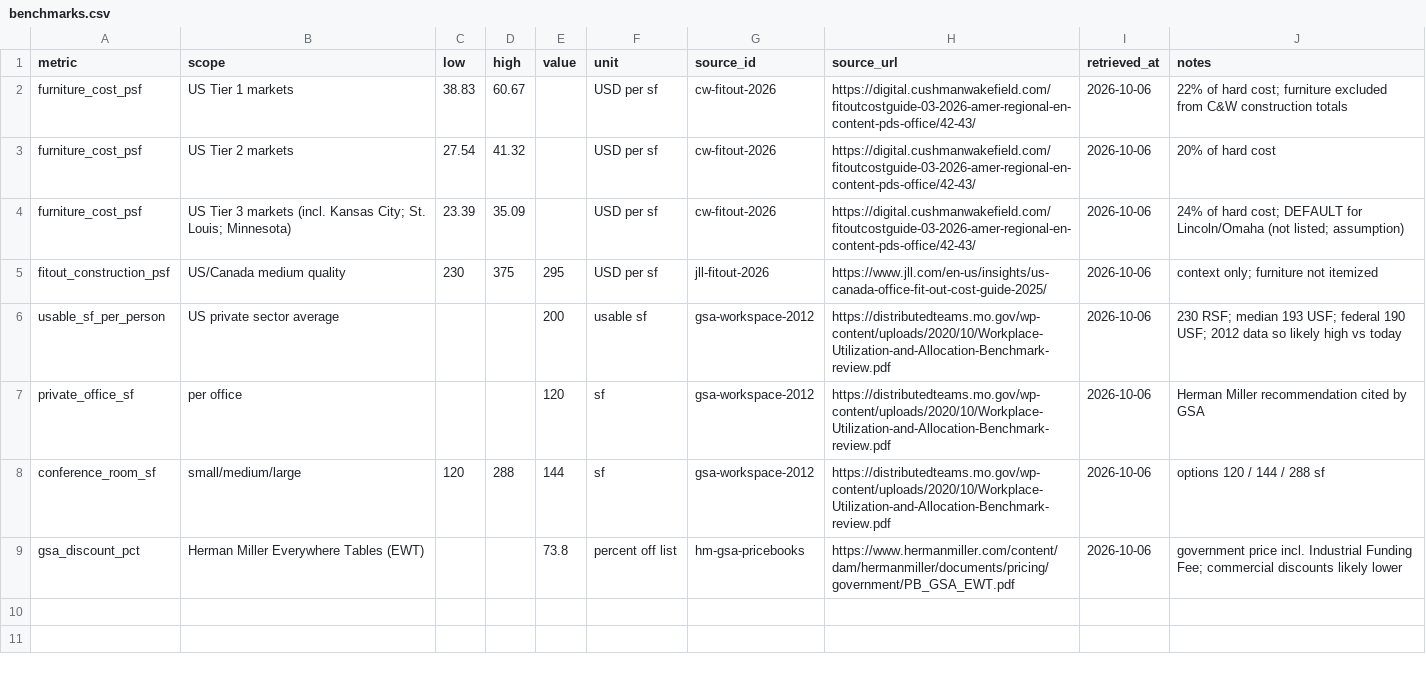
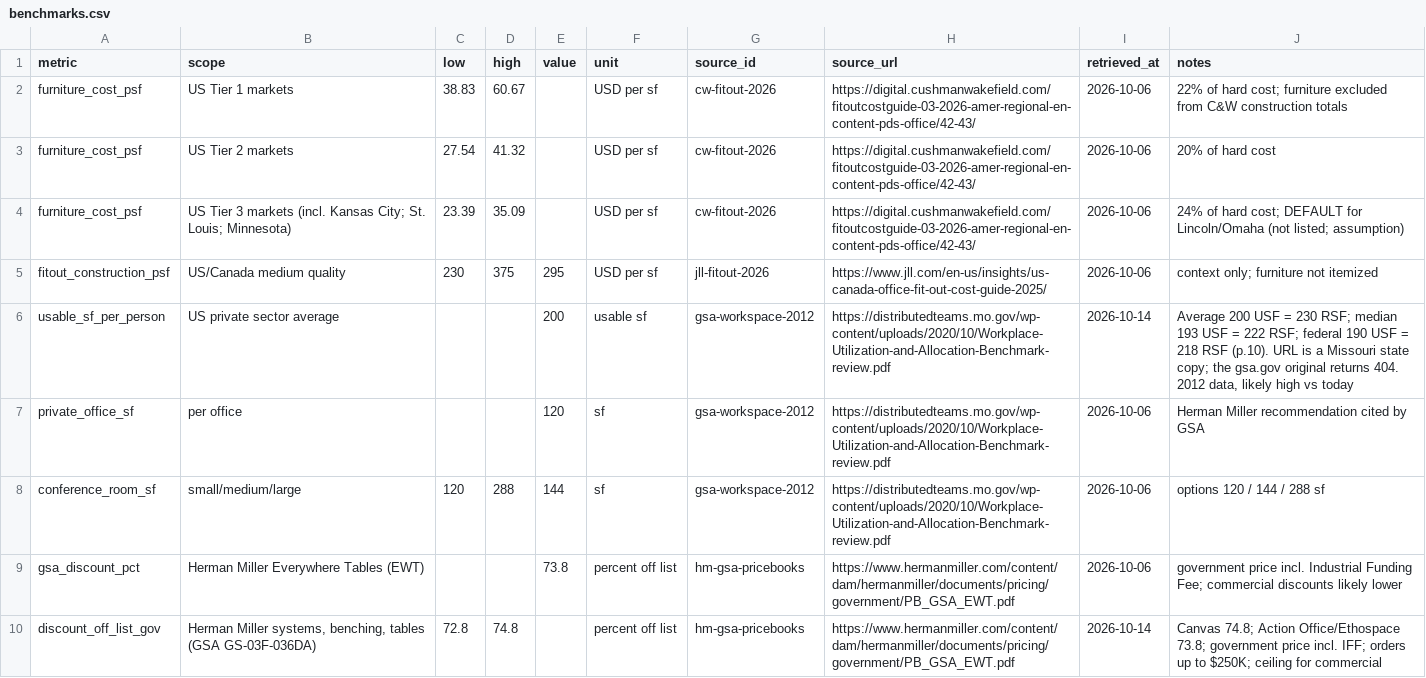
Before and after one commit to mohanendrasidda/aoi-budget-tool, a CSV file: data/public/benchmarks.csv, drawn as a sheet; only a part is shown; the diff covers the shown part only.

```diff
--- a/data/public/benchmarks.csv
+++ b/data/public/benchmarks.csv
@@ -5,3 +5,3 @@ furniture_cost_psf,US Tier 3 markets (incl. Kansas City; St. Louis; Minnesota),2
 fitout_construction_psf,US/Canada medium quality,230,375,295,USD per sf,jll-fitout-2026,https://www.jll.com/en-us/insights/us-canada-office-fit-out-cost-guide-2025/,2026-10-06,context only; furniture not itemized
-usable_sf_per_person,US private sector average,,,200,usable sf,gsa-workspace-2012,https://distributedteams.mo.gov/wp-content/uploads/2020/10/Workplace-Utilization-and-Allocation-Benchmark-review.pdf,2026-10-06,230 RSF; median 193 USF; federal 190 USF; 2012 data so likely high vs today
+usable_sf_per_person,US private sector average,,,200,usable sf,gsa-workspace-2012,https://distributedteams.mo.gov/wp-content/uploads/2020/10/Workplace-Utilization-and-Allocation-Benchmark-review.pdf,2026-10-14,"Average 200 USF = 230 RSF; median 193 USF = 222 RSF; federal 190 USF = 218 RSF (p.10). URL is a Missouri state copy; the gsa.gov original returns 404. 2012 data, likely high vs today"
 private_office_sf,per office,,,120,sf,gsa-workspace-2012,https://distributedteams.mo.gov/wp-content/uploads/2020/10/Workplace-Utilization-and-Allocation-Benchmark-review.pdf,2026-10-06,Herman Miller recommendation cited by GSA
@@ -9 +9,2 @@ conference_room_sf,small/medium/large,120,288,144,sf,gsa-workspace-2012,https://
 gsa_discount_pct,Herman Miller Everywhere Tables (EWT),,,73.8,percent off list,hm-gsa-pricebooks,https://www.hermanmiller.com/content/dam/hermanmiller/documents/pricing/government/PB_GSA_EWT.pdf,2026-10-06,government price incl. Industrial Funding Fee; commercial discounts likely lower
+discount_off_list_gov,"Herman Miller systems, benching, tables (GSA GS-03F-036DA)",72.8,74.8,,percent off list,hm-gsa-pricebooks,https://www.hermanmiller.com/content/dam/hermanmiller/documents/pricing/government/PB_GSA_EWT.pdf,2026-10-14,Canvas 74.8; Action Office/Ethospace 73.8; government price incl. IFF; orders up to $250K; ceiling for commercial
```
Also changed, not shown: 14 added rows elsewhere in this file, 1 other file.
